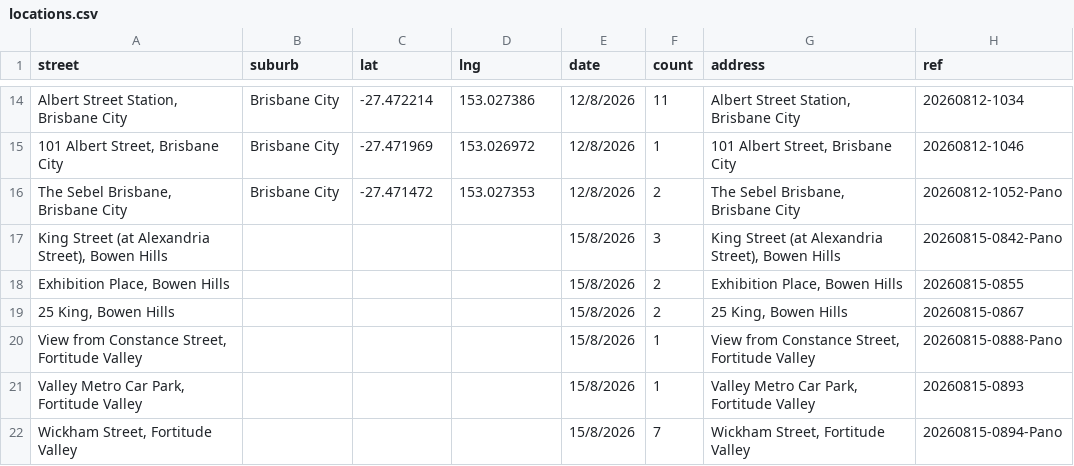
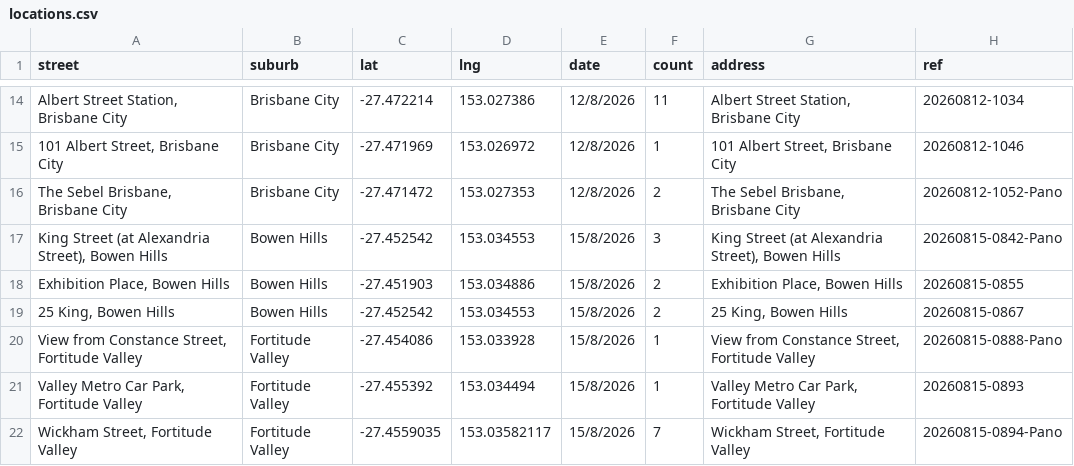
Before and after one commit to sproutssorbets/bne-urban, a CSV file: locations.csv, drawn as a sheet; only a part is shown, gaps mark what is left out; the diff covers the shown part only; the diff names each change by its address in the sheet, - before the commit and + after, or states it on an @@ line.

Commit message:
Update locations.csv

```diff
--- a/locations.csv
+++ b/locations.csv
-B17:B19 (suburb): (empty)
+B17:B19 (suburb): Bowen Hills
-C17 (lat): (empty)
+C17 (lat): -27.452542
-D17 (lng): (empty)
+D17 (lng): 153.034553
-C18 (lat): (empty)
+C18 (lat): -27.451903
-D18 (lng): (empty)
+D18 (lng): 153.034886
-C19 (lat): (empty)
+C19 (lat): -27.452542
-D19 (lng): (empty)
+D19 (lng): 153.034553
-B20:B22 (suburb): (empty)
+B20:B22 (suburb): Fortitude Valley
-C20 (lat): (empty)
+C20 (lat): -27.454086
-D20 (lng): (empty)
+D20 (lng): 153.033928
-C21 (lat): (empty)
+C21 (lat): -27.455392
-D21 (lng): (empty)
+D21 (lng): 153.034494
-C22 (lat): (empty)
+C22 (lat): -27.4559035
-D22 (lng): (empty)
+D22 (lng): 153.03582117
```
Also changed, not shown: 4 removed rows and 3 edited cells elsewhere in this file.
